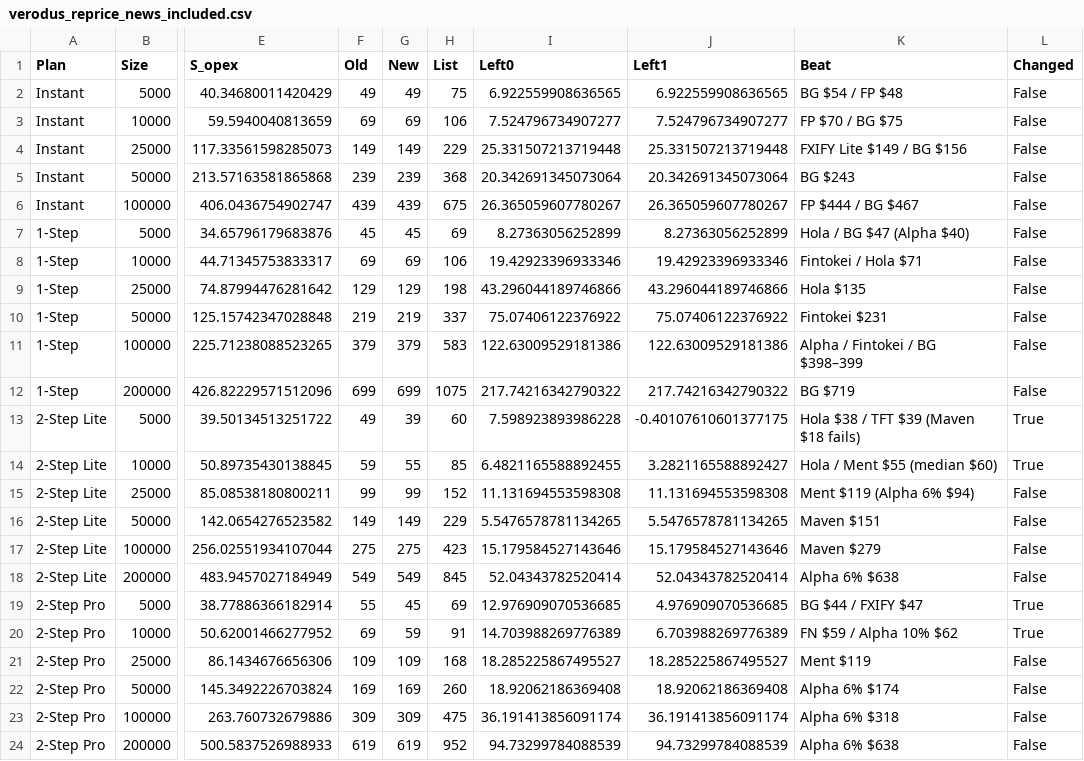
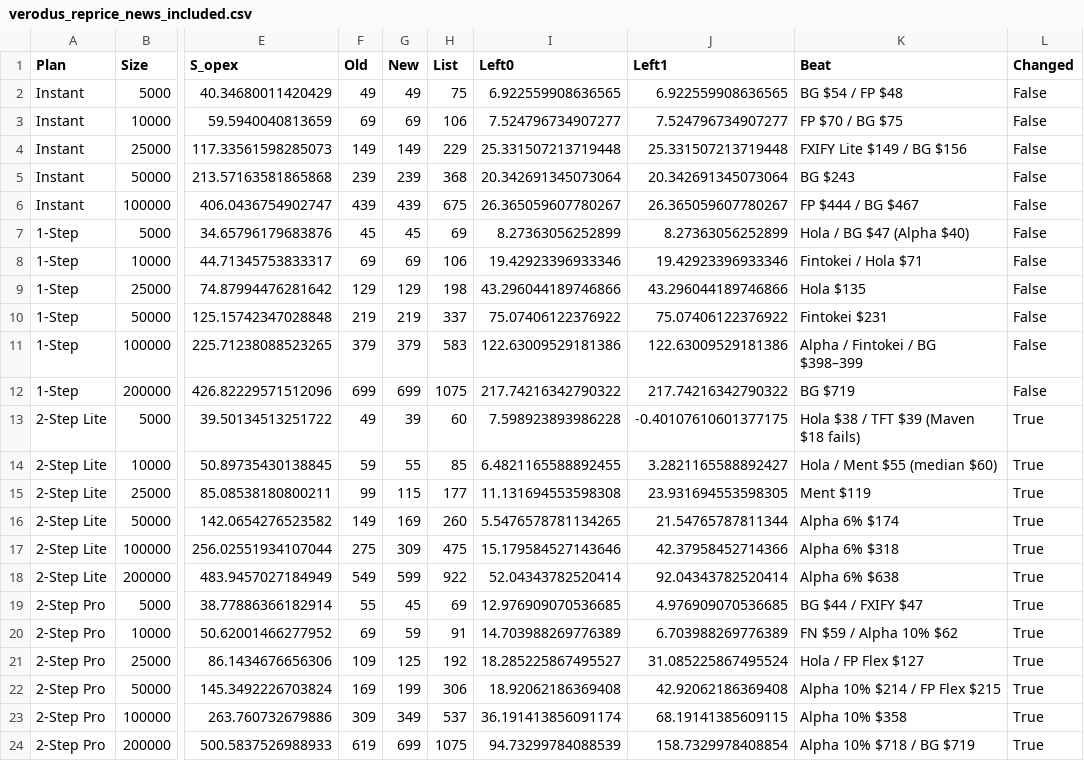
Before and after one commit to AShevalev/AShevalev.github.io, a CSV file: results/verodus_reprice_news_included.csv, drawn as a sheet; only a part is shown, gaps mark what is left out; the diff names each change by its address in the sheet, - before the commit and + after, or states it on an @@ line.

```diff
--- a/results/verodus_reprice_news_included.csv
+++ b/results/verodus_reprice_news_included.csv
-G15 (New): 99
+G15 (New): 115
-H15 (List): 152
+H15 (List): 177
-J15 (Left1): 11.131694553598308
+J15 (Left1): 23.931694553598305
-K15 (Beat): Ment $119 (Alpha 6% $94)
+K15 (Beat): Ment $119
-L15:L18 (Changed): False
+L15:L18 (Changed): True
-G16 (New): 149
+G16 (New): 169
-H16 (List): 229
+H16 (List): 260
-J16 (Left1): 5.5476578781134265
+J16 (Left1): 21.54765787811344
-K16 (Beat): Maven $151
+K16 (Beat): Alpha 6% $174
-G17 (New): 275
+G17 (New): 309
-H17 (List): 423
+H17 (List): 475
-J17 (Left1): 15.179584527143646
+J17 (Left1): 42.37958452714366
-K17 (Beat): Maven $279
+K17 (Beat): Alpha 6% $318
-G18 (New): 549
+G18 (New): 599
-H18 (List): 845
+H18 (List): 922
-J18 (Left1): 52.04343782520414
+J18 (Left1): 92.04343782520414
-G21 (New): 109
+G21 (New): 125
-H21 (List): 168
+H21 (List): 192
-J21 (Left1): 18.285225867495527
+J21 (Left1): 31.085225867495524
-K21 (Beat): Ment $119
+K21 (Beat): Hola / FP Flex $127
-L21:L24 (Changed): False
+L21:L24 (Changed): True
-G22 (New): 169
+G22 (New): 199
-H22 (List): 260
+H22 (List): 306
-J22 (Left1): 18.92062186369408
+J22 (Left1): 42.92062186369408
-K22 (Beat): Alpha 6% $174
+K22 (Beat): Alpha 10% $214 / FP Flex $215
-G23 (New): 309
+G23 (New): 349
-H23 (List): 475
+H23 (List): 537
-J23 (Left1): 36.191413856091174
+J23 (Left1): 68.19141385609115
-K23 (Beat): Alpha 6% $318
+K23 (Beat): Alpha 10% $358
-G24 (New): 619
+G24 (New): 699
-H24 (List): 952
+H24 (List): 1075
-J24 (Left1): 94.73299784088539
+J24 (Left1): 158.7329978408854
-K24 (Beat): Alpha 6% $638
+K24 (Beat): Alpha 10% $718 / BG $719
```
Also changed, not shown: 23 other files.
